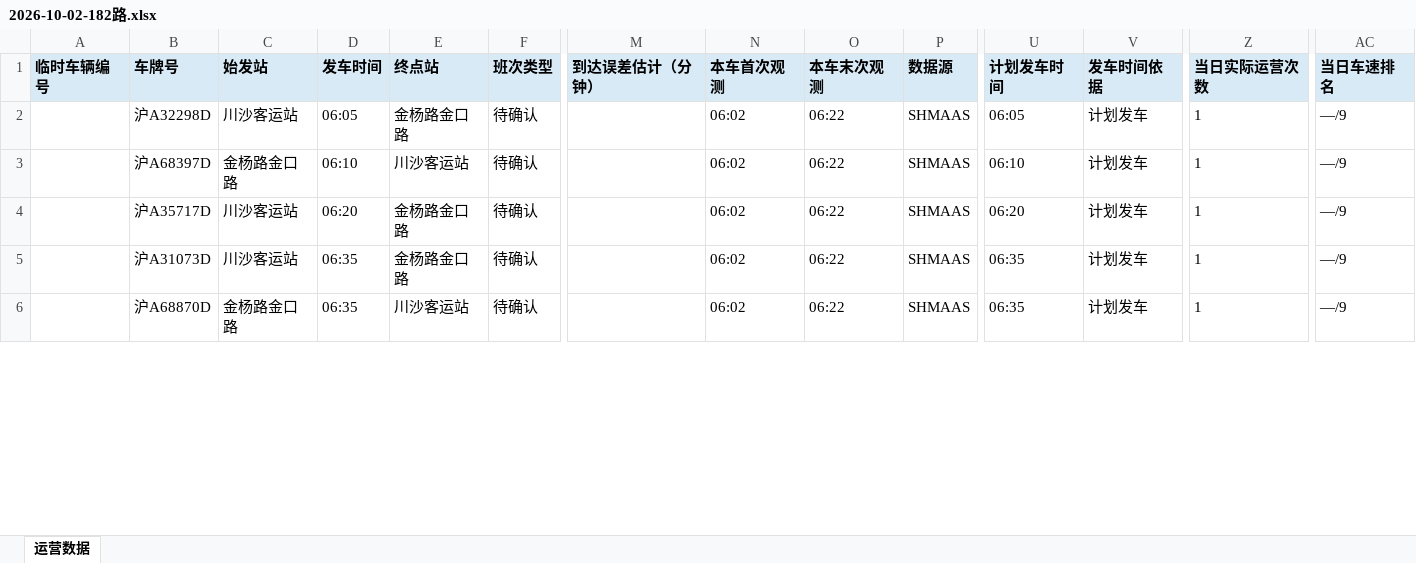
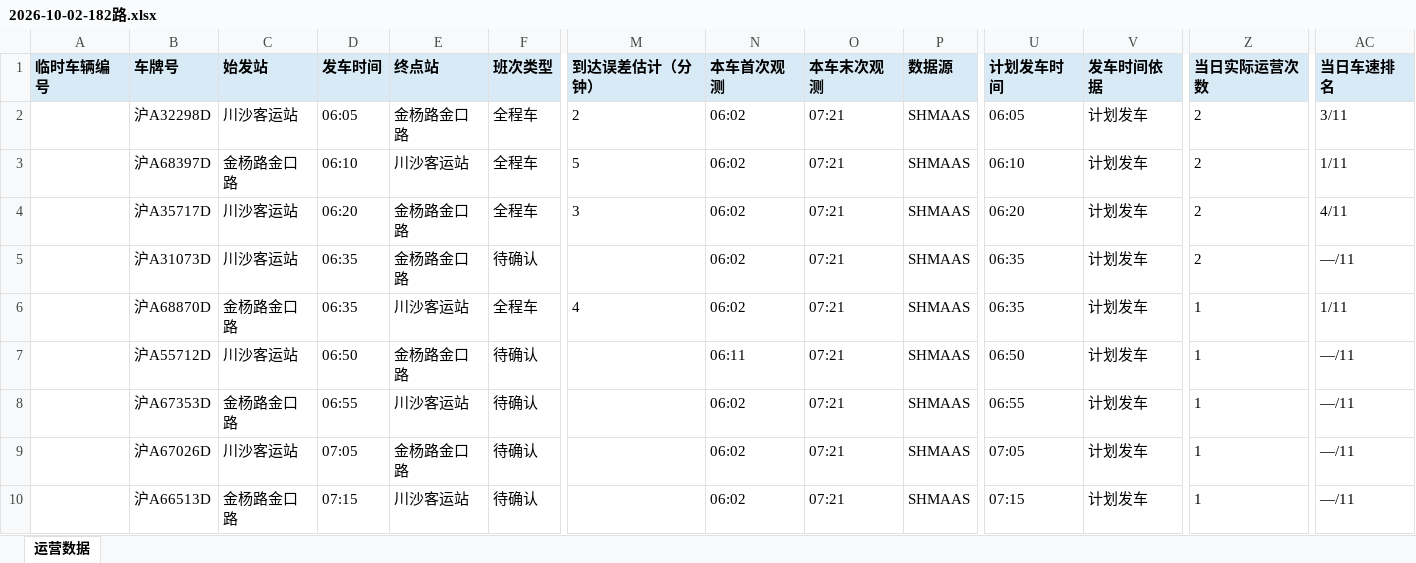
Before and after one commit to lilyQ-stack/shanghai-bus-operations, an Excel workbook: data/export/2026-10-02-182路.xlsx, sheet 运营数据, drawn as a sheet; only a part is shown, gaps mark what is left out; values as stored, in another font and other column widths than the file's, no borders; addresses are those after the commit; rows hold the shown columns only; the diff covers the shown part only; the diff names each change by its address in the sheet, - before the commit and + after, or states it on an @@ line.

```diff
--- a/data/export/2026-10-02-182路.xlsx (sheet 运营数据)
+++ b/data/export/2026-10-02-182路.xlsx (sheet 运营数据)
+row 2:  | 沪A32298D | 川沙客运站 | 06:05 | 金杨路金口路 | 全程车 | 2 | 06:02 | 07:21 | SHMAAS | 06:05 | 计划发车 | 2 | 3/11
+row 3:  | 沪A68397D | 金杨路金口路 | 06:10 | 川沙客运站 | 全程车 | 5 | 06:02 | 07:21 | SHMAAS | 06:10 | 计划发车 | 2 | 1/11
+row 4:  | 沪A35717D | 川沙客运站 | 06:20 | 金杨路金口路 | 全程车 | 3 | 06:02 | 07:21 | SHMAAS | 06:20 | 计划发车 | 2 | 4/11
-B5 (车牌号): 沪A32298D
+B5 (车牌号): 沪A31073D
-D5 (发车时间): 06:05
+D5 (发车时间): 06:35
-O5 (本车末次观测): 06:22
+O5 (本车末次观测): 07:21
-U5 (计划发车时间): 06:05
+U5 (计划发车时间): 06:35
-Z5 (当日实际运营次数): 1
+Z5 (当日实际运营次数): 2
-AC5 (当日车速排名): —/9
+AC5 (当日车速排名): —/11
+row 6:  | 沪A68870D | 金杨路金口路 | 06:35 | 川沙客运站 | 全程车 | 4 | 06:02 | 07:21 | SHMAAS | 06:35 | 计划发车 | 1 | 1/11
-B7 (车牌号): 沪A68397D
+B7 (车牌号): 沪A55712D
-C7 (始发站): 金杨路金口路
+C7 (始发站): 川沙客运站
-D7 (发车时间): 06:10
+D7 (发车时间): 06:50
-E7 (终点站): 川沙客运站
+E7 (终点站): 金杨路金口路
-N7 (本车首次观测): 06:02
+N7 (本车首次观测): 06:11
-O7:O10 (本车末次观测): 06:22
+O7:O10 (本车末次观测): 07:21
-U7 (计划发车时间): 06:10
+U7 (计划发车时间): 06:50
-AC7:AC10 (当日车速排名): —/9
+AC7:AC10 (当日车速排名): —/11
-B8 (车牌号): 沪A35717D
+B8 (车牌号): 沪A67353D
-C8 (始发站): 川沙客运站
+C8 (始发站): 金杨路金口路
-D8 (发车时间): 06:20
+D8 (发车时间): 06:55
-E8 (终点站): 金杨路金口路
+E8 (终点站): 川沙客运站
-U8 (计划发车时间): 06:20
+U8 (计划发车时间): 06:55
-B9 (车牌号): 沪A31073D
+B9 (车牌号): 沪A67026D
-D9 (发车时间): 06:35
+D9 (发车时间): 07:05
-U9 (计划发车时间): 06:35
+U9 (计划发车时间): 07:05
-B10 (车牌号): 沪A68870D
+B10 (车牌号): 沪A66513D
-D10 (发车时间): 06:35
+D10 (发车时间): 07:15
-U10 (计划发车时间): 06:35
+U10 (计划发车时间): 07:15
```
Also changed, not shown: 2 added rows and 26 edited cells elsewhere in this sheet, data/export/2026-10-02-operations.xlsx, data/export/2026-10-02-浦东35路.xlsx, 7 other files.
